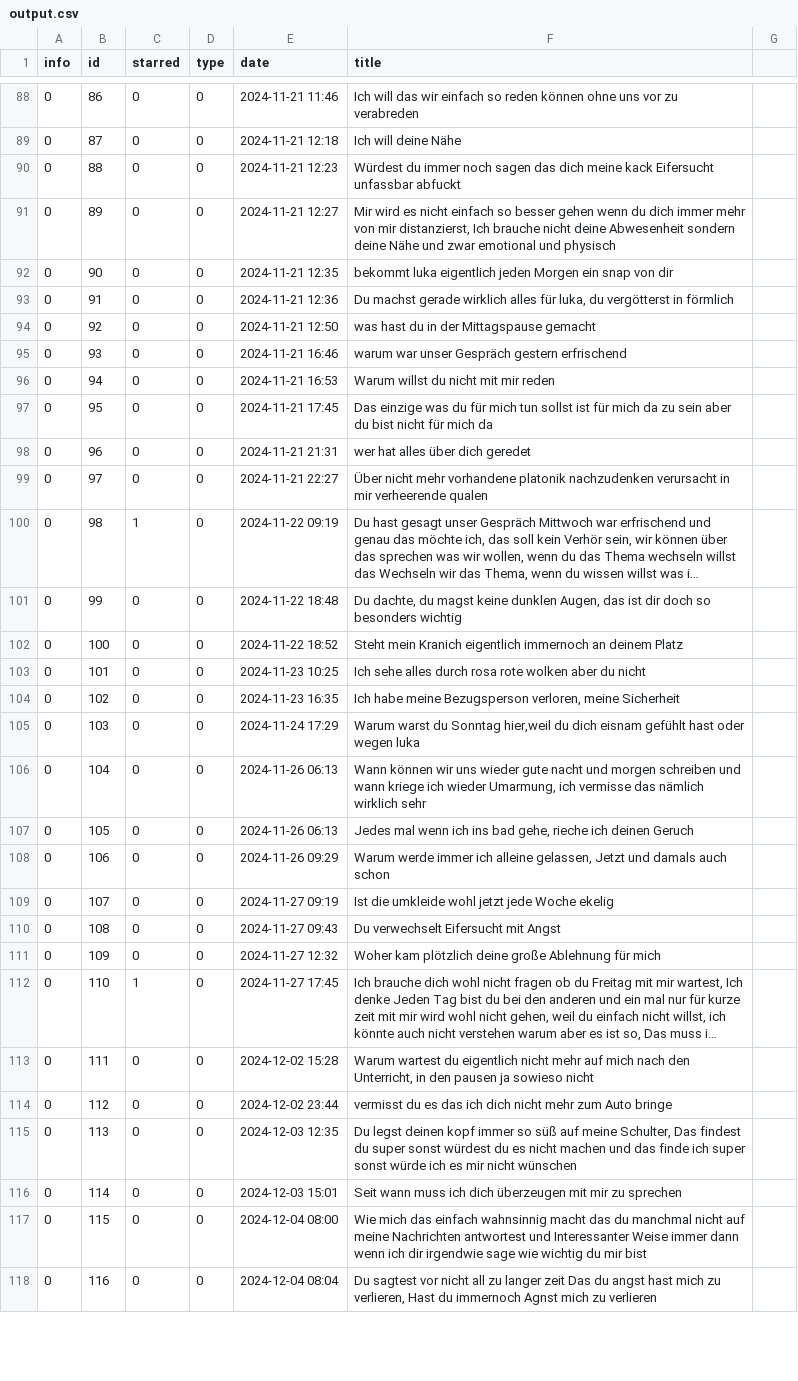
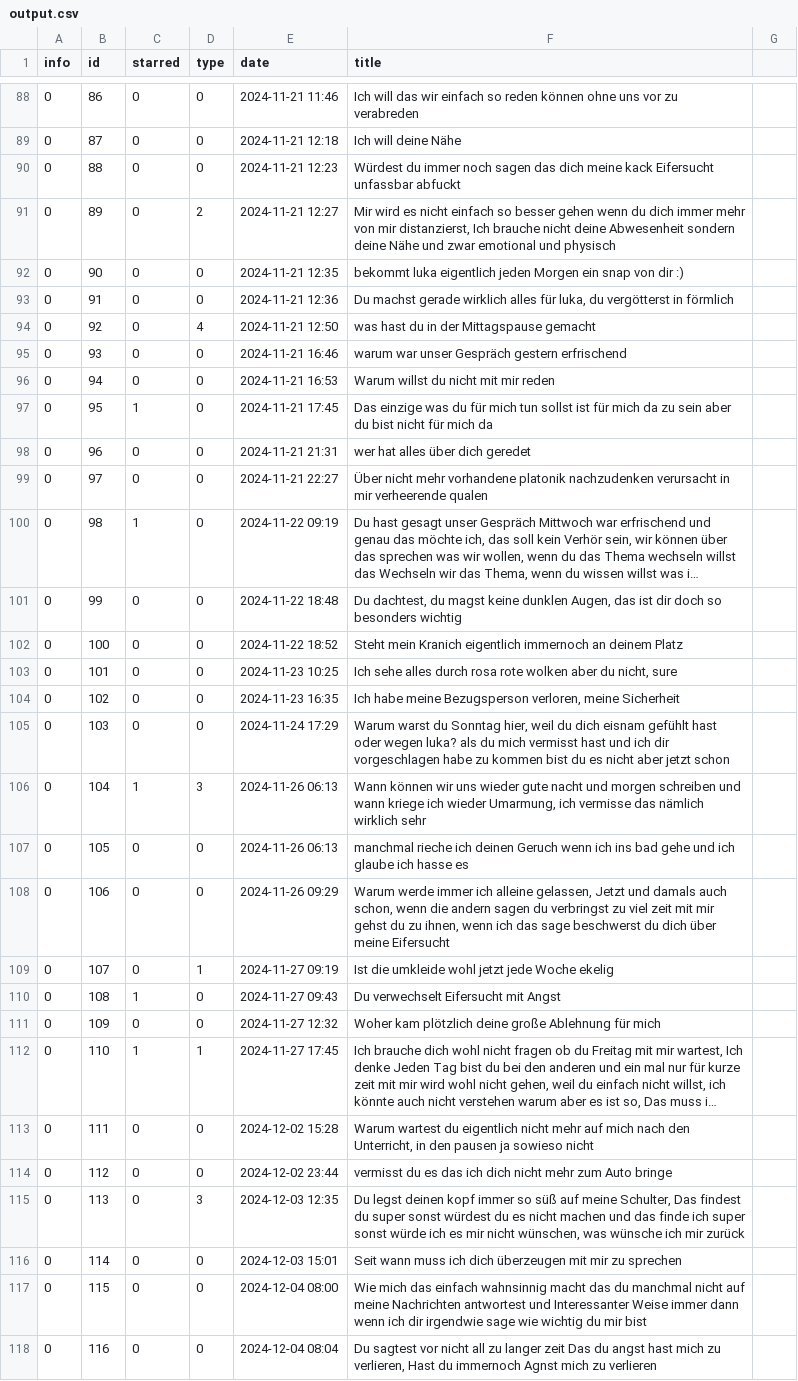
Before and after one commit to LaProfesseur/TheList, a CSV file: output.csv, drawn as a sheet; only a part is shown, gaps mark what is left out; long unchanged cells end in …; the diff covers the shown part only; the diff names each change by its address in the sheet, - before the commit and + after, or states it on an @@ line.

```diff
--- a/output.csv
+++ b/output.csv
-D91 (type): 0
+D91 (type): 2
-F92 (title): …von dir
+F92 (title): …von dir :)
-D94 (type): 0
+D94 (type): 4
-C97 (starred): 0
+C97 (starred): 1
-F101 (title): Du dachte, du magst…
+F101 (title): Du dachtest, du magst…
-F103 (title): …aber du nicht
+F103 (title): …aber du nicht, sure
-F105 (title): …du Sonntag hier,weil du dich eisnam gefühlt hast oder wegen luka
+F105 (title): …du Sonntag hier, weil du dich eisnam gefühlt hast oder wegen luka? als du mich vermisst hast und ich dir vorgeschlagen habe zu kommen bist du es nicht aber jetzt schon
-C106 (starred): 0
+C106 (starred): 1
-D106 (type): 0
+D106 (type): 3
-F107 (title): Jedes mal wenn ich ins bad gehe, rieche ich deinen Geruch
+F107 (title): manchmal rieche ich deinen Geruch wenn ich ins bad gehe und ich glaube ich hasse es
-F108 (title): …damals auch schon
+F108 (title): …damals auch schon, wenn die andern sagen du verbringst zu viel zeit mit mir gehst du zu ihnen, wenn ich das sage beschwerst du dich über meine Eifersucht
-D109 (type): 0
+D109 (type): 1
-C110 (starred): 0
+C110 (starred): 1
-D112 (type): 0
+D112 (type): 1
-D115 (type): 0
+D115 (type): 3
-F115 (title): …mir nicht wünschen
+F115 (title): …mir nicht wünschen, was wünsche ich mir zurück
```
Also changed, not shown: 7 added rows and 79 edited cells elsewhere in this file, 1 other file.
